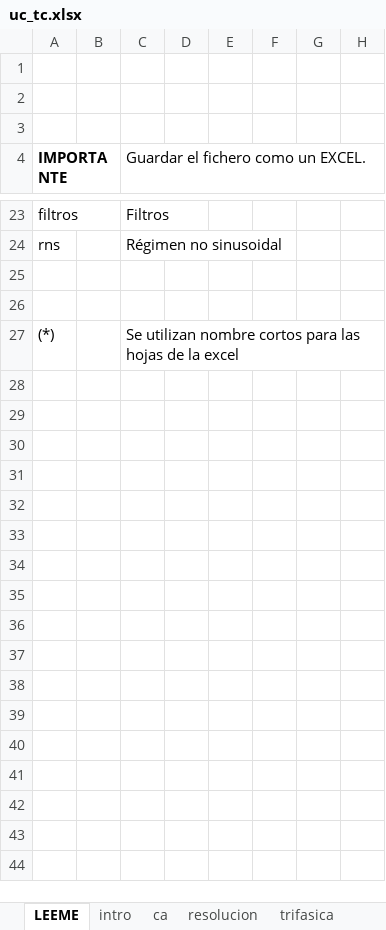
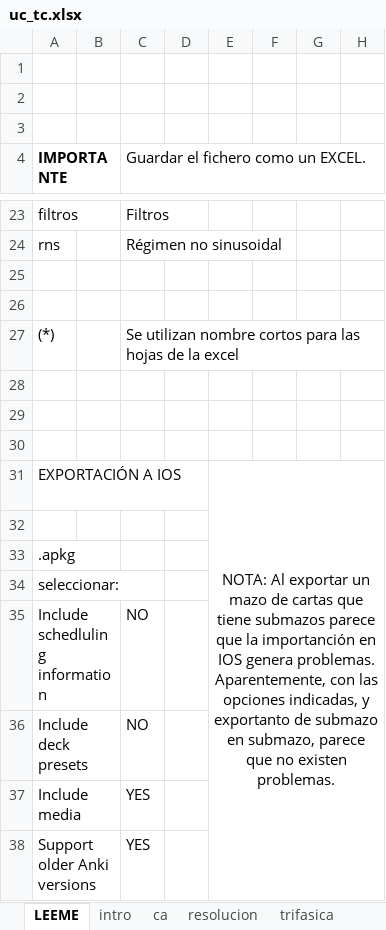
Before and after one commit to mmanana/ankipy, an Excel workbook: uc_tc.xlsx, sheet LEEME, drawn as a sheet; only a part is shown, gaps mark what is left out; values as stored, in another font and other column widths than the file's, no borders; the diff names each change by its address in the sheet, - before the commit and + after, or states it on an @@ line.

```diff
--- a/uc_tc.xlsx (sheet LEEME)
+++ b/uc_tc.xlsx (sheet LEEME)
+row 28: (empty)
+row 29: (empty)
+row 30: (empty)
+row 31: EXPORTACIÓN A IOS |  |  |  | NOTA: Al exportar un mazo de cartas que tiene submazos parece que la importanción en IOS genera problemas. Aparentemente, con las opciones indicadas, y exportanto de submazo en submazo, parece que no existen problemas.
+row 32: (empty)
+row 33: .apkg
+row 34: seleccionar:
+row 35: Include schedluling information |  | NO
+row 36: Include deck presets |  | NO
+row 37: Include media |  | YES
+row 38: Support older Anki versions |  | YES
```
Also changed, not shown: sheet bobinas, 1 other file.
